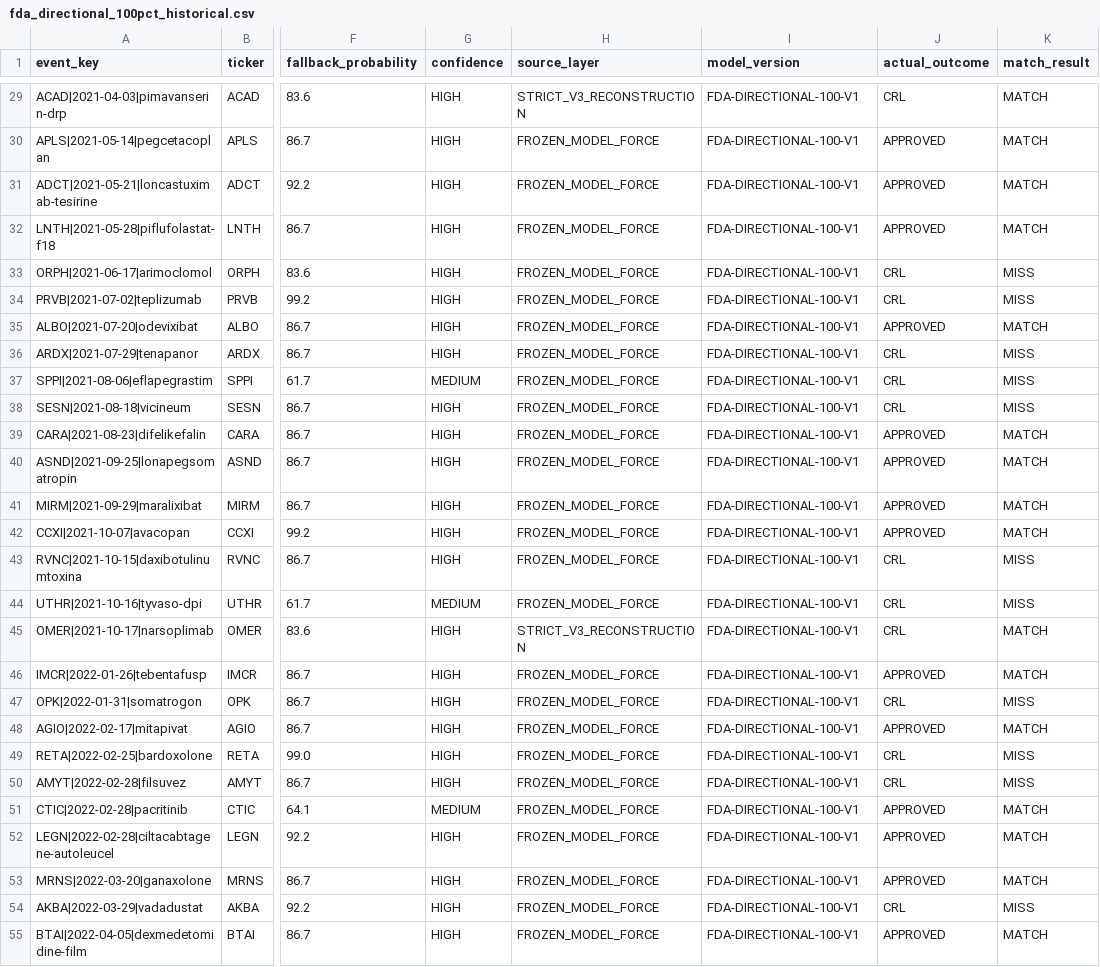
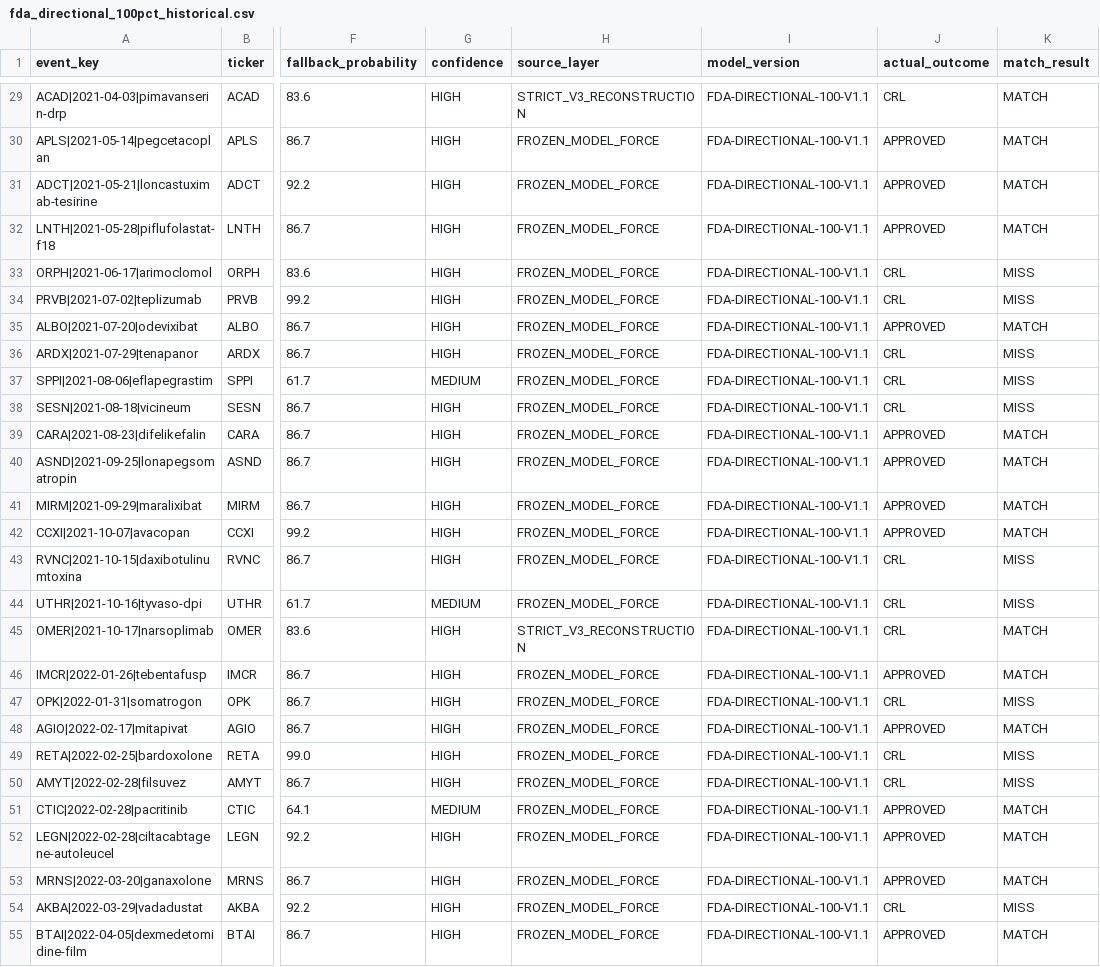
Before and after one commit to pdufa/pdufa-command-center, a CSV file: data/fda_directional_100pct_historical.csv, drawn as a sheet; only a part is shown, gaps mark what is left out; the diff covers the shown part only; the diff names each change by its address in the sheet, - before the commit and + after, or states it on an @@ line.

Commit message:
Refresh 100% directional historical benchmark to V1.1

```diff
--- a/data/fda_directional_100pct_historical.csv
+++ b/data/fda_directional_100pct_historical.csv
-I29:I55 (model_version): FDA-DIRECTIONAL-100-V1
+I29:I55 (model_version): FDA-DIRECTIONAL-100-V1.1
```
Also changed, not shown: 119 edited cells elsewhere in this file.
